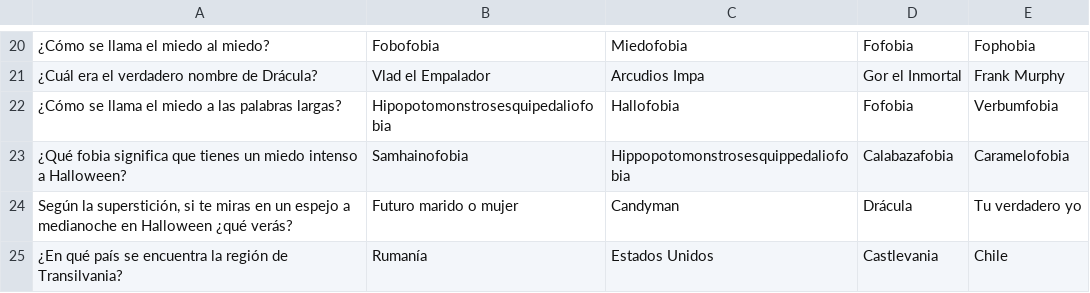
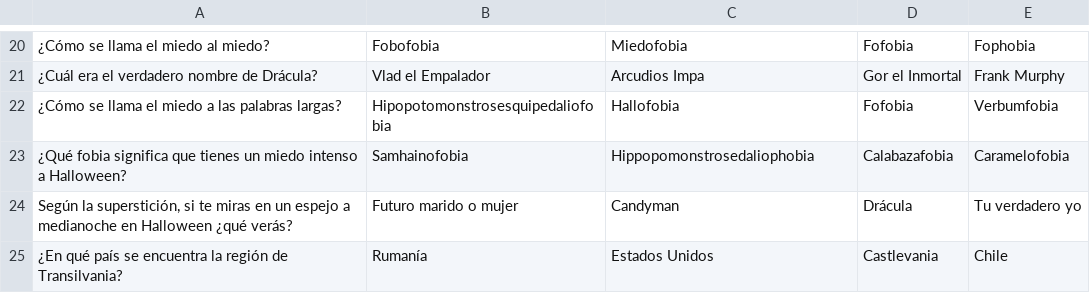
Before and after one commit to Dixper/dixper-sdk-plugin-samples, a CSV file: src/halloween/assets/questions-es.csv, drawn as a sheet; only a part is shown, gaps mark what is left out; the diff names each change by its address in the sheet, - before the commit and + after, or states it on an @@ line.

```diff
--- a/src/halloween/assets/questions-es.csv
+++ b/src/halloween/assets/questions-es.csv
-C23: Hippopotomonstrosesquippedaliofobia
+C23: Hippopomonstrosedaliophobia
```
Also changed, not shown: src/halloween/assets/questions-en.csv.
